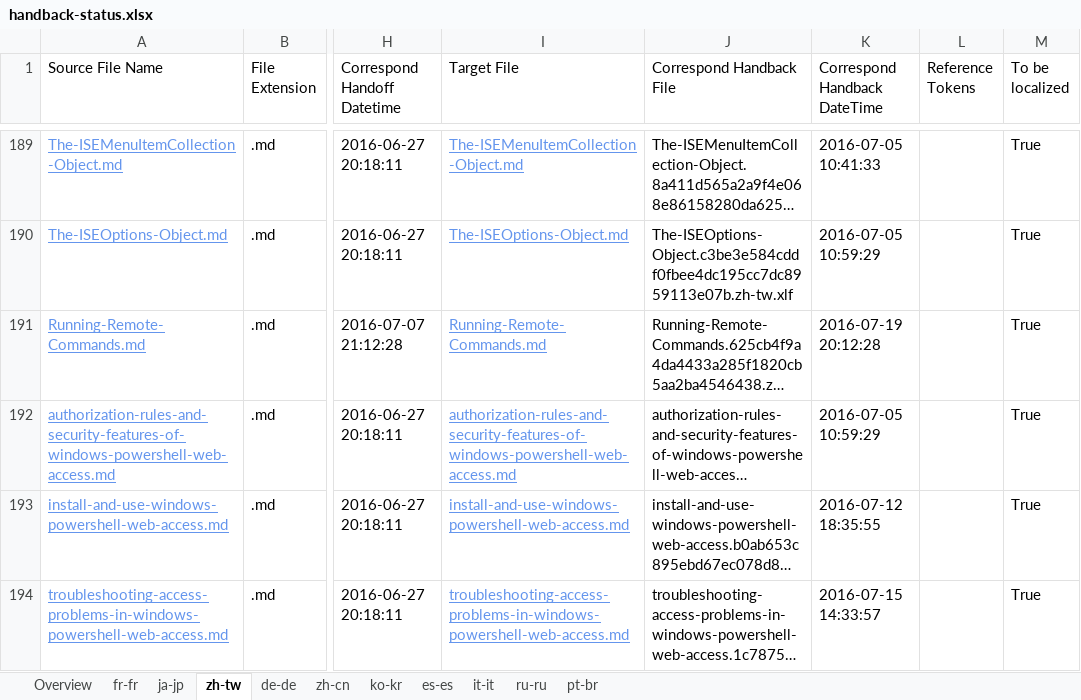
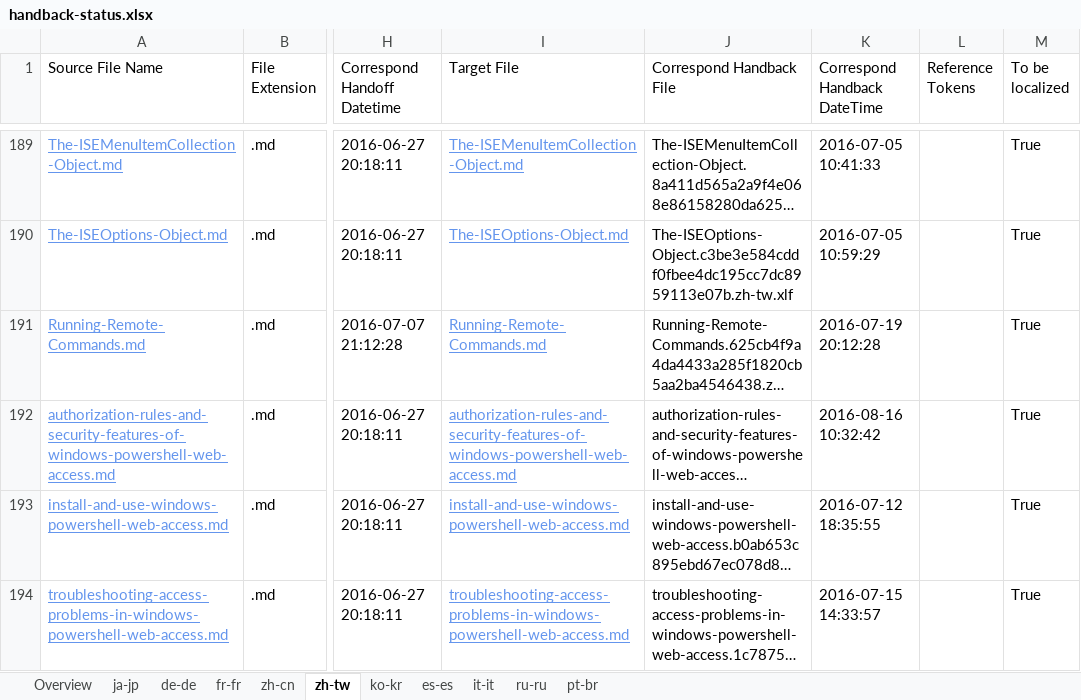
Before and after one commit to SonjaSaltzman/powerShell-Docs.handback, an Excel workbook: ol-handback/PowerShell/powerShell-Docs/live/handback-status.xlsx, sheet zh-tw, drawn as a sheet; only a part is shown, gaps mark what is left out; long unchanged cells end in …; values as stored, in another font and other column widths than the file's, no borders; table styles not drawn; the diff names each change by its address in the sheet, - before the commit and + after, or states it on an @@ line.

Commit message:
Generate Report for Handback

```diff
--- a/ol-handback/PowerShell/powerShell-Docs/live/handback-status.xlsx (sheet zh-tw)
+++ b/ol-handback/PowerShell/powerShell-Docs/live/handback-status.xlsx (sheet zh-tw)
@@ sheet tab order changed: Overview | ja-jp | de-de | fr-fr | zh-cn | zh-tw | ko-kr | es-es | it-it | ru-ru | pt-br @@
-K192 (Correspond Handback DateTime): 2016-07-05 10:59:29
+K192 (Correspond Handback DateTime): 2016-08-16 10:32:42
```
Also changed, not shown: sheet Overview, ol-handback/PowerShell/powerShell-Docs/live/localization-status.xlsx.
